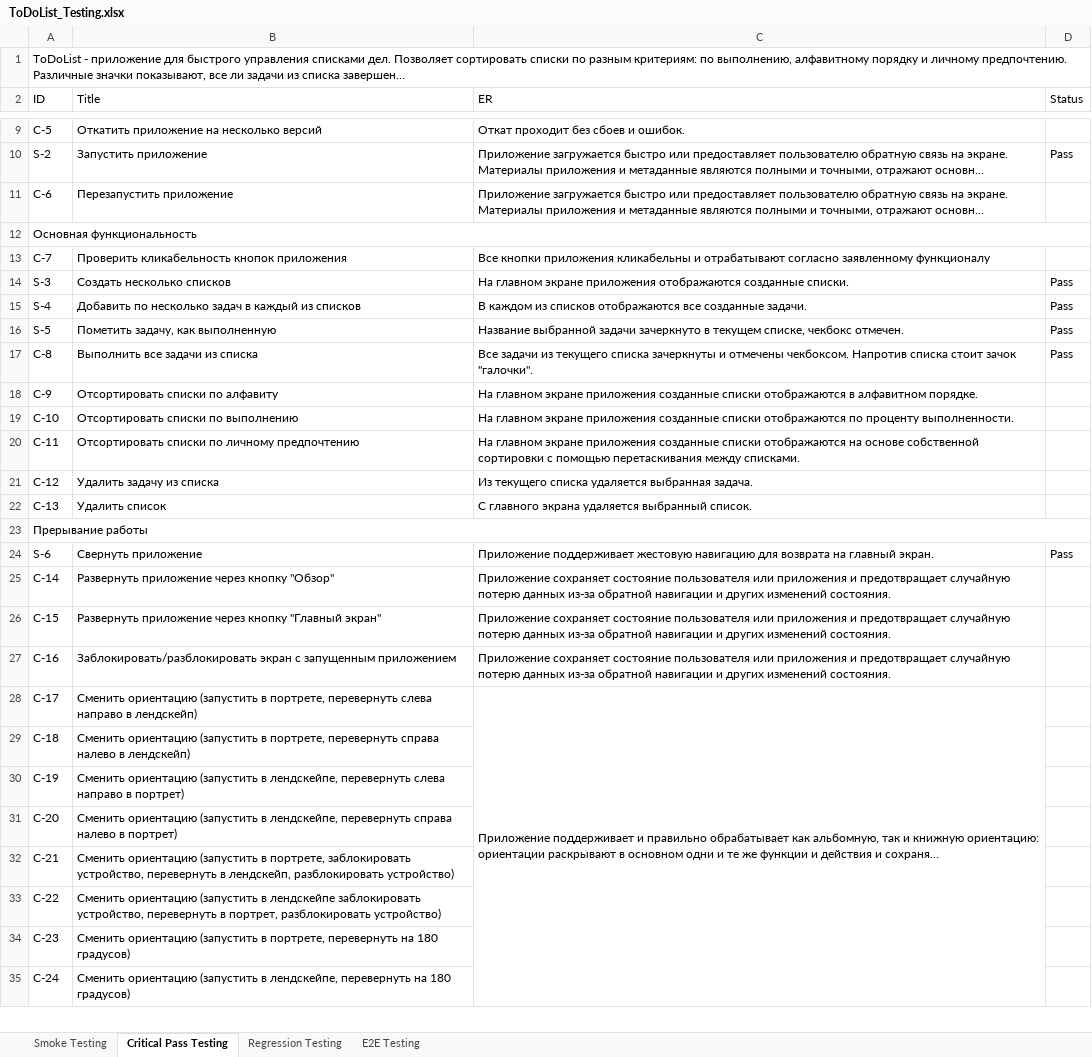
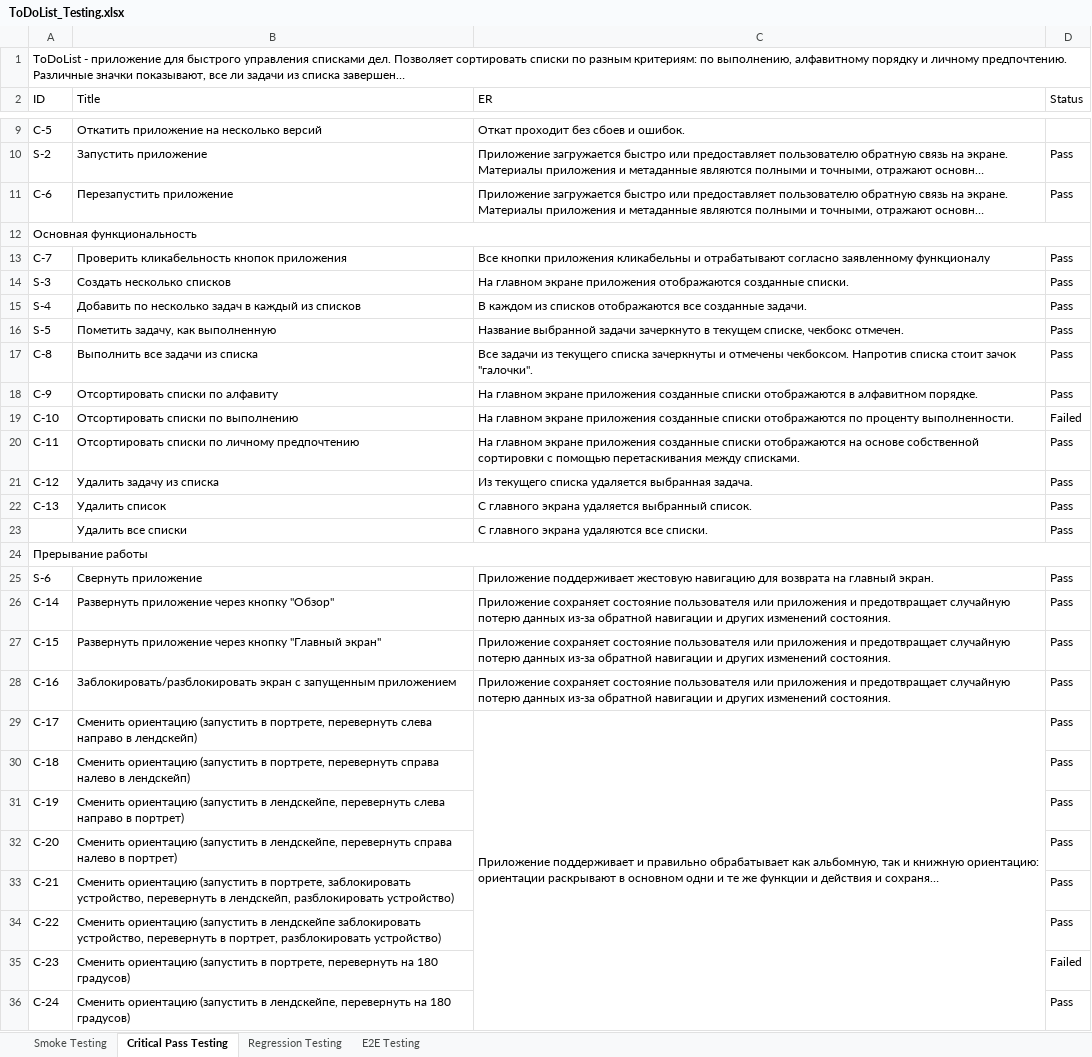
Before and after one commit to rnstrshchnk/MobileTesting, an Excel workbook: ToDoList_Testing.xlsx, sheet Critical Pass Testing, drawn as a sheet; only a part is shown, gaps mark what is left out; long unchanged cells end in …; values as stored, in another font and other column widths than the file's, no cell formats; charts and pictures not drawn; addresses are those after the commit; the diff covers the shown part only; the diff names each change by its address in the sheet, - before the commit and + after, or states it on an @@ line.

Commit message:
update critical pass check list

```diff
--- a/ToDoList_Testing.xlsx (sheet Critical Pass Testing)
+++ b/ToDoList_Testing.xlsx (sheet Critical Pass Testing)
-D11 (Status): (empty)
+D11 (Status): Pass
-D13 (Status): (empty)
+D13 (Status): Pass
-D18 (Status): (empty)
+D18 (Status): Pass
-D19 (Status): (empty)
+D19 (Status): Failed
-D20:D22 (Status): (empty)
+D20:D22 (Status): Pass
+row 23:  | Удалить все списки | С главного экрана удаляются все списки. | Pass
-D26:D34 (Status): (empty)
+D26:D34 (Status): Pass
-D35 (Status): (empty)
+D35 (Status): Failed
-D36 (Status): (empty)
+D36 (Status): Pass
```
Also changed, not shown: 17 edited cells and merged cells elsewhere in this sheet, cell formats, charts or pictures, Android.xlsx, Mobile_Testing.xlsx, 1 other file.
